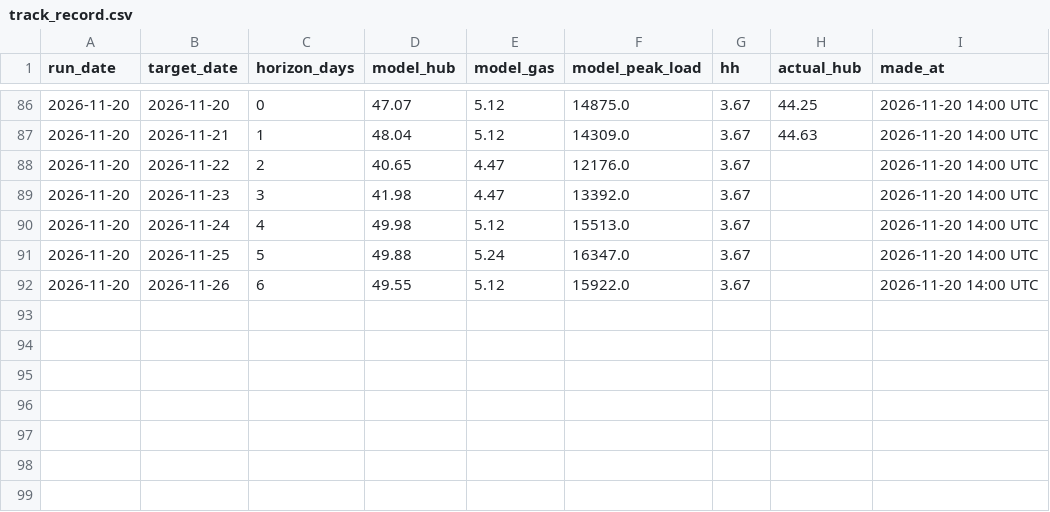
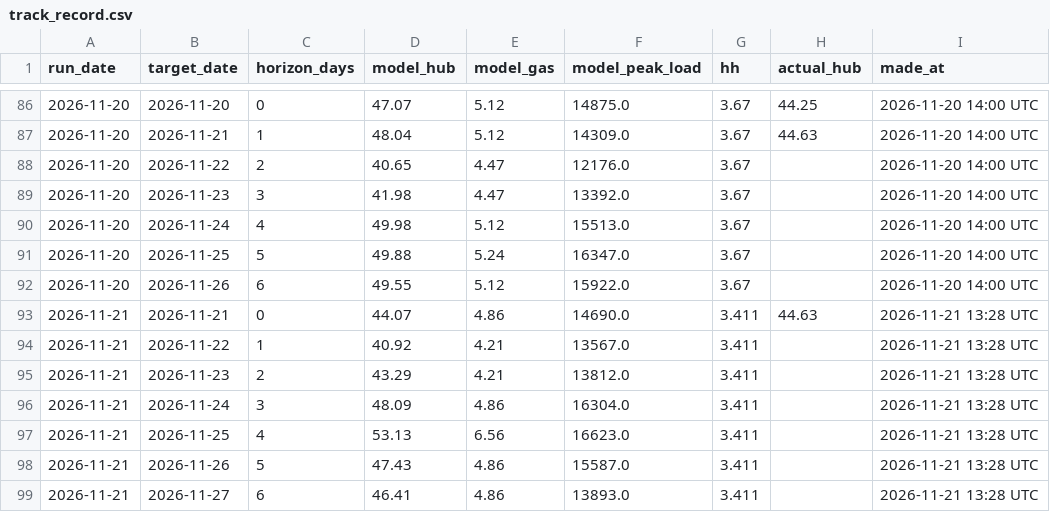
Before and after one commit to cathykam2006/ne-gas-power-pcm, a CSV file: results/live/track_record.csv, drawn as a sheet; only a part is shown, gaps mark what is left out; the diff names each change by its address in the sheet, - before the commit and + after, or states it on an @@ line.

```diff
--- a/results/live/track_record.csv
+++ b/results/live/track_record.csv
+row 93: 2026-11-21 | 2026-11-21 | 0 | 44.07 | 4.86 | 14690.0 | 3.411 | 44.63 | 2026-11-21 13:28 UTC
+row 94: 2026-11-21 | 2026-11-22 | 1 | 40.92 | 4.21 | 13567.0 | 3.411 |  | 2026-11-21 13:28 UTC
+row 95: 2026-11-21 | 2026-11-23 | 2 | 43.29 | 4.21 | 13812.0 | 3.411 |  | 2026-11-21 13:28 UTC
+row 96: 2026-11-21 | 2026-11-24 | 3 | 48.09 | 4.86 | 16304.0 | 3.411 |  | 2026-11-21 13:28 UTC
+row 97: 2026-11-21 | 2026-11-25 | 4 | 53.13 | 6.56 | 16623.0 | 3.411 |  | 2026-11-21 13:28 UTC
+row 98: 2026-11-21 | 2026-11-26 | 5 | 47.43 | 4.86 | 15587.0 | 3.411 |  | 2026-11-21 13:28 UTC
+row 99: 2026-11-21 | 2026-11-27 | 6 | 46.41 | 4.86 | 13893.0 | 3.411 |  | 2026-11-21 13:28 UTC
```
Also changed, not shown: data/live/isone_fuelmix.csv, data/live/isone_load.csv, 9 other files.
